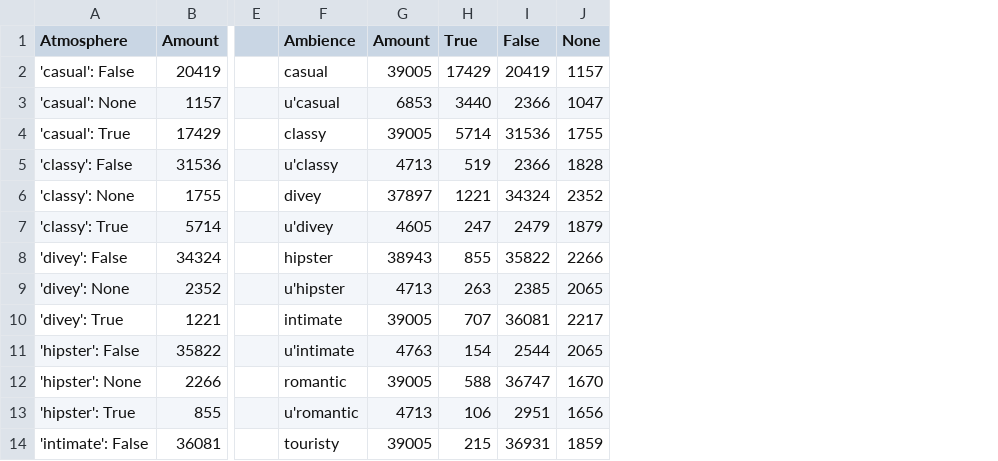
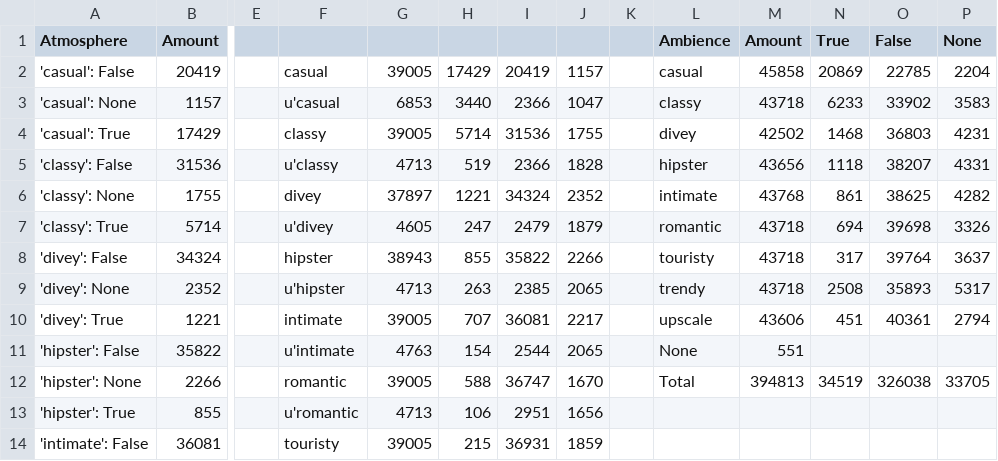
Before and after one commit to AAU-WebDataScience/F22-DV4-03, a CSV file: misc/Ambience.csv, drawn as a sheet; only a part is shown, gaps mark what is left out; the diff names each change by its address in the sheet, - before the commit and + after, or states it on an @@ line.

```diff
--- a/misc/Ambience.csv
+++ b/misc/Ambience.csv
+column K, empty
+column L (Ambience), rows 2-12: casual | classy | divey | hipster | intimate | romantic | touristy | trendy | upscale | None | Total
+column M (Amount), rows 2-12: 45858 | 43718 | 42502 | 43656 | 43768 | 43718 | 43718 | 43718 | 43606 | 551 | 394813
+column N (True), rows 2-12: 20869 | 6233 | 1468 | 1118 | 861 | 694 | 317 | 2508 | 451 |  | 34519
+column O (False), rows 2-12: 22785 | 33902 | 36803 | 38207 | 38625 | 39698 | 39764 | 35893 | 40361 |  | 326038
+column P (None), rows 2-12: 2204 | 3583 | 4231 | 4331 | 4282 | 3326 | 3637 | 5317 | 2794 |  | 33705
-F1: Ambience
+F1: (empty)
-G1: Amount
+G1: (empty)
-H1: True
+H1: (empty)
-I1: False
+I1: (empty)
-J1: None
+J1: (empty)
```
Also changed, not shown: misc/BusinessParking.csv.
